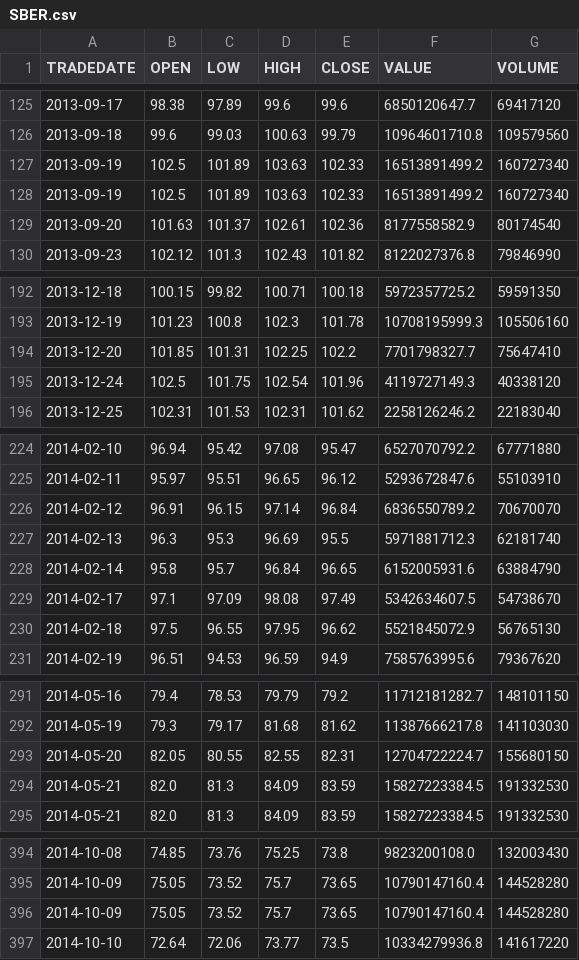
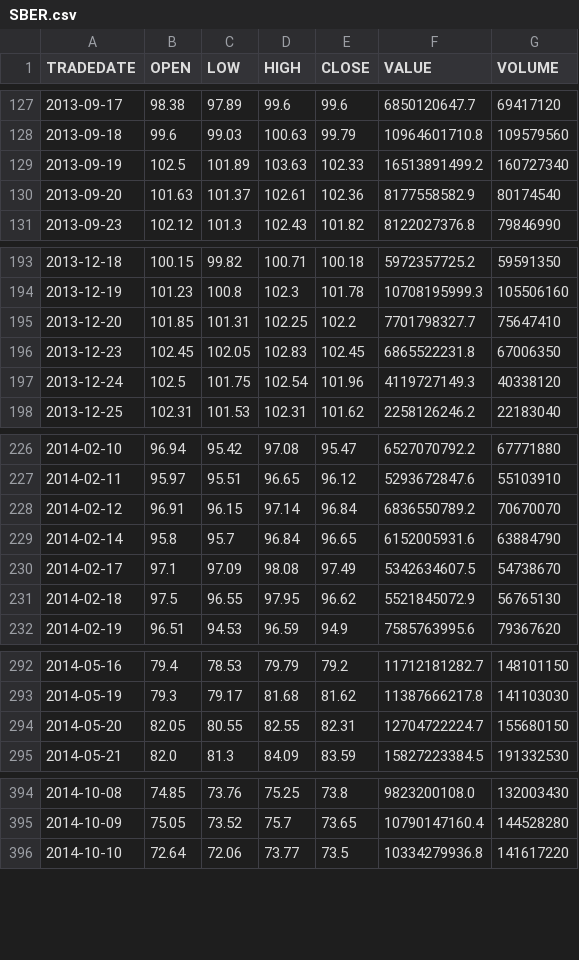
Before and after one commit to koa73/market-model, a CSV file: LSTM-test/data/SBER.csv, drawn as a sheet; only a part is shown, gaps mark what is left out; removed rows and columns are numbered as before the commit, all else as after; the diff covers the shown part only; the diff names each change by its address in the sheet, - before the commit and + after, or states it on an @@ line.

```diff
--- a/LSTM-test/data/SBER.csv
+++ b/LSTM-test/data/SBER.csv
-row 127: 2013-09-19 | 102.5 | 101.89 | 103.63 | 102.33 | 16513891499.2 | 160727340
+row 196: 2013-12-23 | 102.45 | 102.05 | 102.83 | 102.45 | 6865522231.8 | 67006350
-row 227: 2014-02-13 | 96.3 | 95.3 | 96.69 | 95.5 | 5971881712.3 | 62181740
-row 294: 2014-05-21 | 82.0 | 81.3 | 84.09 | 83.59 | 15827223384.5 | 191332530
-row 396: 2014-10-09 | 75.05 | 73.52 | 75.7 | 73.65 | 10790147160.4 | 144528280
```
Also changed, not shown: 12 added rows and 8 removed rows elsewhere in this file, 4 other files.
